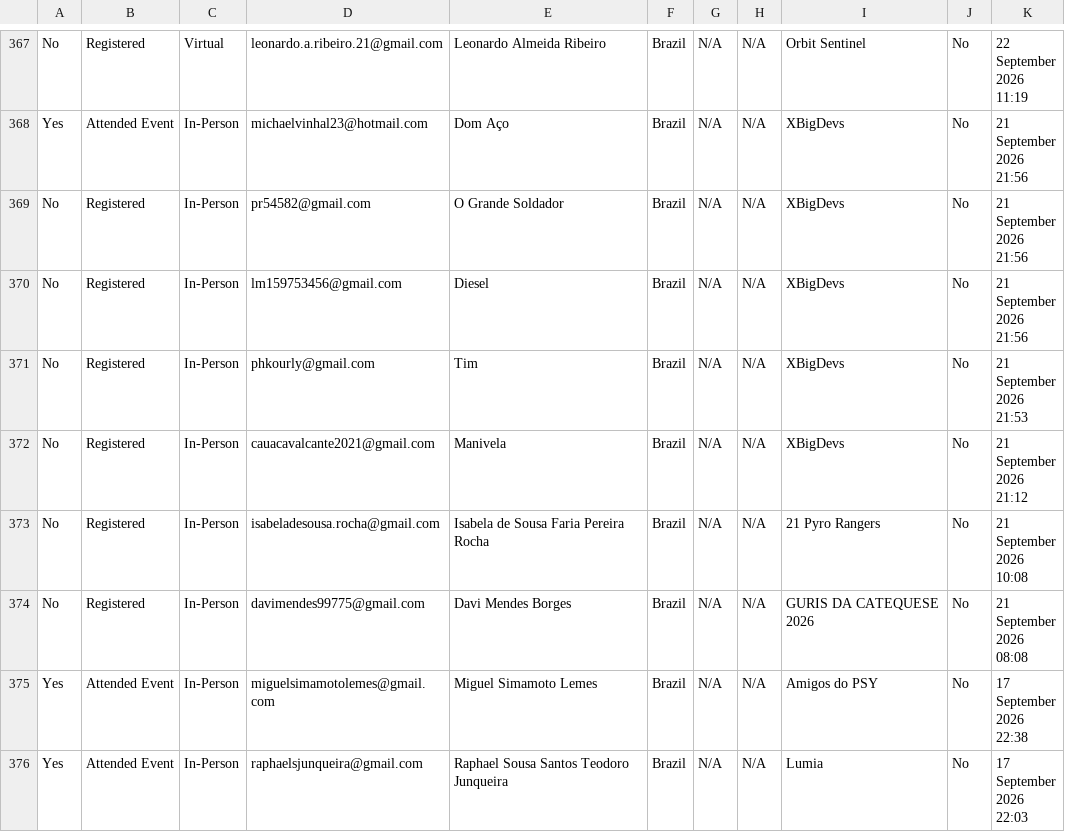
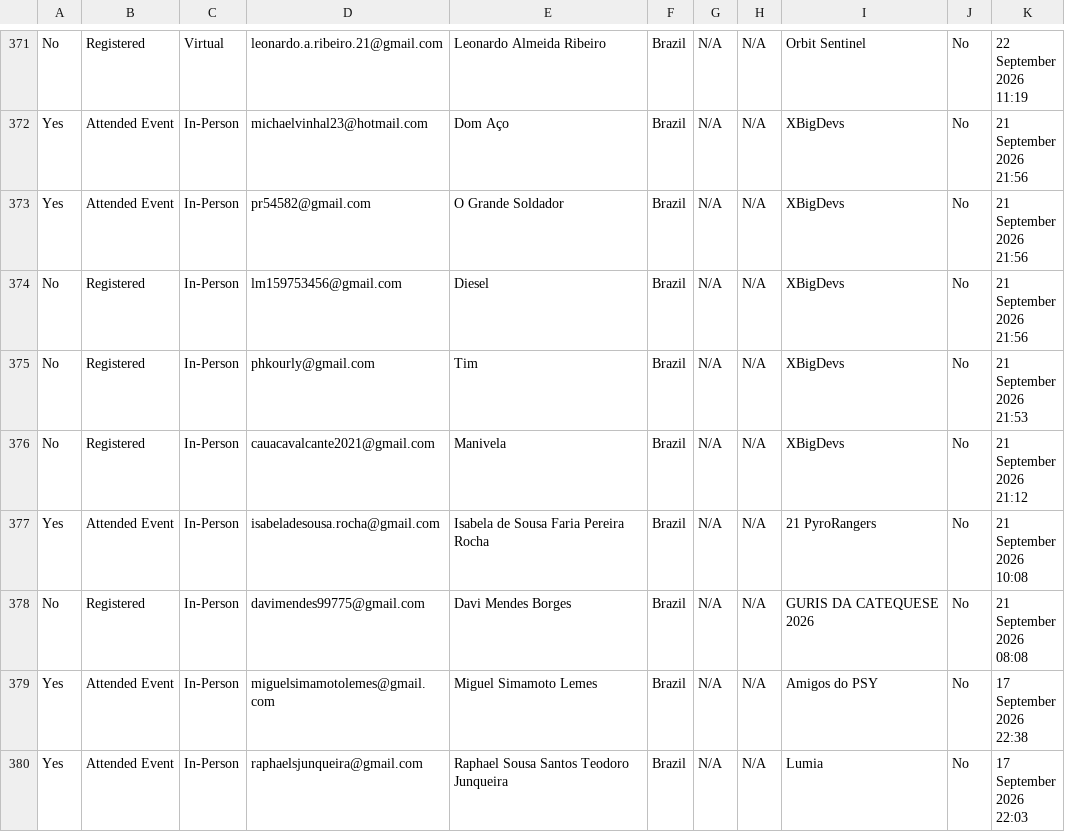
Before and after one commit to GhabryelHenrique/nasa-spaceapps-angular-web, a CSV file: src/assets/data/2026/registrations.csv, drawn as a sheet; only a part is shown, gaps mark what is left out; the diff covers the shown part only.

```diff
--- a/src/assets/data/2026/registrations.csv
+++ b/src/assets/data/2026/registrations.csv
@@ -2203,8 +2227,8 @@
 			"
-"No","Registered","In-Person","pr54582@gmail.com","O Grande Soldador","Brazil","N/A","N/A","XBigDevs","No","
-				21
-				September
-				2026
-				21:56
-			"
+"Yes","Attended Event","In-Person","pr54582@gmail.com","O Grande Soldador","Brazil","N/A","N/A","XBigDevs","No","
+				21
+				September
+				2026
+				21:56
+			"
 "No","Registered","In-Person","lm159753456@gmail.com","Diesel","Brazil","N/A","N/A","XBigDevs","No","
@@ -2227,8 +2251,8 @@
 			"
-"No","Registered","In-Person","isabeladesousa.rocha@gmail.com","Isabela de Sousa Faria Pereira Rocha","Brazil","N/A","N/A","21 Pyro Rangers","No","
-				21
-				September
-				2026
-				10:08
-			"
+"Yes","Attended Event","In-Person","isabeladesousa.rocha@gmail.com","Isabela de Sousa Faria Pereira Rocha","Brazil","N/A","N/A","21 PyroRangers","No","
+				21
+				September
+				2026
+				10:08
+			"
 "No","Registered","In-Person","davimendes99775@gmail.com","Davi Mendes Borges","Brazil","N/A","N/A","GURIS DA CATEQUESE 2026","No","
```
Also changed, not shown: 4 added rows and 45 edited cells elsewhere in this file, 4 other files.
